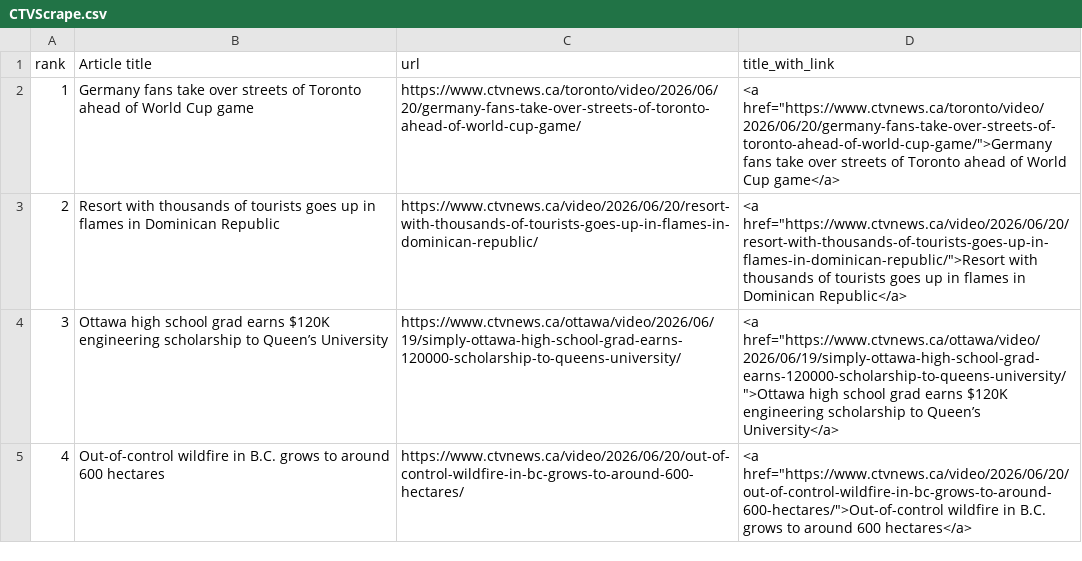
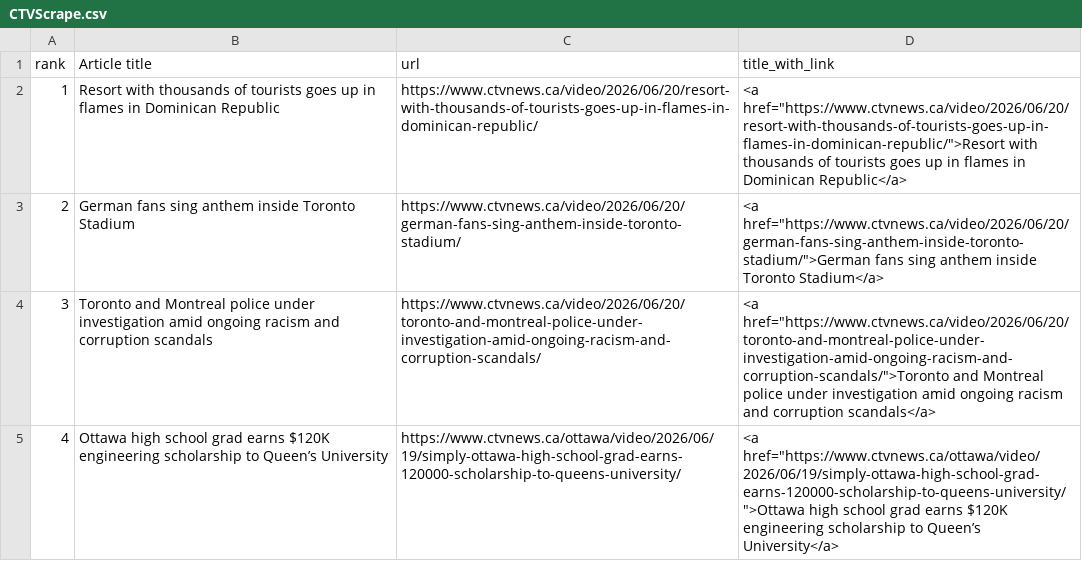
Before and after one commit to caoramckenna/canada-news-trending-stories, a CSV file: CTVScrape.csv, drawn as a sheet.

```diff
--- a/CTVScrape.csv
+++ b/CTVScrape.csv
@@ -1,5 +1,5 @@
 rank,Article title,url,title_with_link
-1,Germany fans take over streets of Toronto ahead of World Cup game,https://www.ctvnews.ca/toronto/video/2026/06/20/germany-fans-take-over-streets-of-toronto-ahead-of-world-cup-game/,"<a href=""https://www.ctvnews.ca/toronto/video/2026/06/20/germany-fans-take-over-streets-of-toronto-ahead-of-world-cup-game/"">Germany fans take over streets of Toronto ahead of World Cup game</a>"
-2,Resort with thousands of tourists goes up in flames in Dominican Republic,https://www.ctvnews.ca/video/2026/06/20/resort-with-thousands-of-tourists-goes-up-in-flames-in-dominican-republic/,"<a href=""https://www.ctvnews.ca/video/2026/06/20/resort-with-thousands-of-tourists-goes-up-in-flames-in-dominican-republic/"">Resort with thousands of tourists goes up in flames in Dominican Republic</a>"
-3,Ottawa high school grad earns $120K engineering scholarship to Queen’s University,https://www.ctvnews.ca/ottawa/video/2026/06/19/simply-ottawa-high-school-grad-earns-120000-scholarship-to-queens-university/,"<a href=""https://www.ctvnews.ca/ottawa/video/2026/06/19/simply-ottawa-high-school-grad-earns-120000-scholarship-to-queens-university/"">Ottawa high school grad earns $120K engineering scholarship to Queen’s University</a>"
-4,Out-of-control wildfire in B.C. grows to around 600 hectares,https://www.ctvnews.ca/video/2026/06/20/out-of-control-wildfire-in-bc-grows-to-around-600-hectares/,"<a href=""https://www.ctvnews.ca/video/2026/06/20/out-of-control-wildfire-in-bc-grows-to-around-600-hectares/"">Out-of-control wildfire in B.C. grows to around 600 hectares</a>"
+1,Resort with thousands of tourists goes up in flames in Dominican Republic,https://www.ctvnews.ca/video/2026/06/20/resort-with-thousands-of-tourists-goes-up-in-flames-in-dominican-republic/,"<a href=""https://www.ctvnews.ca/video/2026/06/20/resort-with-thousands-of-tourists-goes-up-in-flames-in-dominican-republic/"">Resort with thousands of tourists goes up in flames in Dominican Republic</a>"
+2,German fans sing anthem inside Toronto Stadium,https://www.ctvnews.ca/video/2026/06/20/german-fans-sing-anthem-inside-toronto-stadium/,"<a href=""https://www.ctvnews.ca/video/2026/06/20/german-fans-sing-anthem-inside-toronto-stadium/"">German fans sing anthem inside Toronto Stadium</a>"
+3,Toronto and Montreal police under investigation amid ongoing racism and corruption scandals,https://www.ctvnews.ca/video/2026/06/20/toronto-and-montreal-police-under-investigation-amid-ongoing-racism-and-corruption-scandals/,"<a href=""https://www.ctvnews.ca/video/2026/06/20/toronto-and-montreal-police-under-investigation-amid-ongoing-racism-and-corruption-scandals/"">Toronto and Montreal police under investigation amid ongoing racism and corruption scandals</a>"
+4,Ottawa high school grad earns $120K engineering scholarship to Queen’s University,https://www.ctvnews.ca/ottawa/video/2026/06/19/simply-ottawa-high-school-grad-earns-120000-scholarship-to-queens-university/,"<a href=""https://www.ctvnews.ca/ottawa/video/2026/06/19/simply-ottawa-high-school-grad-earns-120000-scholarship-to-queens-university/"">Ottawa high school grad earns $120K engineering scholarship to Queen’s University</a>"
```
Also changed, not shown: GlobeAndMailScrape.csv, NationalPostScrape.csv, 4 other files.
